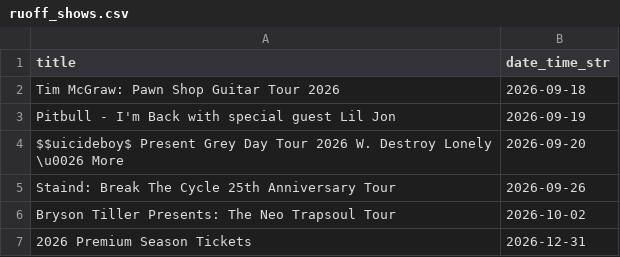
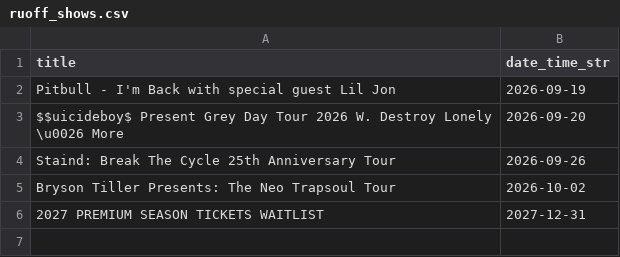
Before and after one commit to jcorio/RuoffToCal, a CSV file: ruoff_shows.csv, drawn as a sheet; removed rows and columns are numbered as before the commit, all else as after; the diff names each change by its address in the sheet, - before the commit and + after, or states it on an @@ line.

```diff
--- a/ruoff_shows.csv
+++ b/ruoff_shows.csv
-row 2: Tim McGraw: Pawn Shop Guitar Tour 2026 | 2026-09-18
-row 7: 2026 Premium Season Tickets | 2026-12-31
+row 6: 2027 PREMIUM SEASON TICKETS WAITLIST | 2027-12-31
```
Also changed, not shown: 3 other files.
